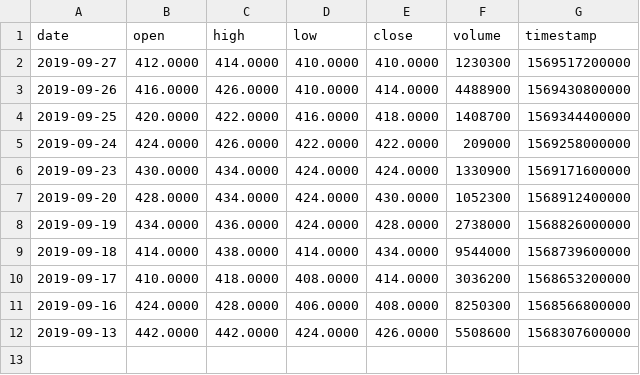
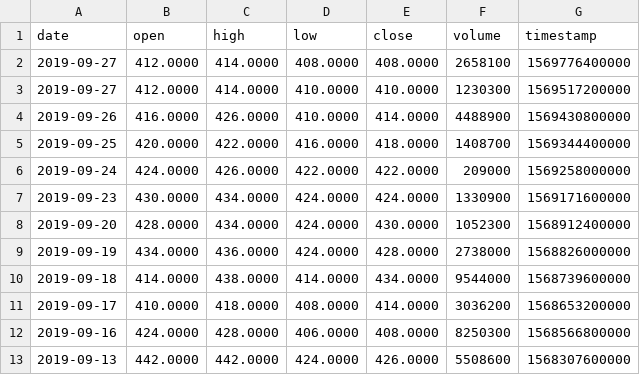
Before and after one commit to VolantisBRI/VolantisProject, a CSV file: Stocks/BRIS Stock.csv, drawn as a sheet; the diff names each change by its address in the sheet, - before the commit and + after, or states it on an @@ line.

Commit message:
Update BRIS Stock.csv

```diff
--- a/Stocks/BRIS Stock.csv
+++ b/Stocks/BRIS Stock.csv
+row 2: 2019-09-27 | 412.0000 | 414.0000 | 408.0000 | 408.0000 | 2658100 | 1569776400000
```
